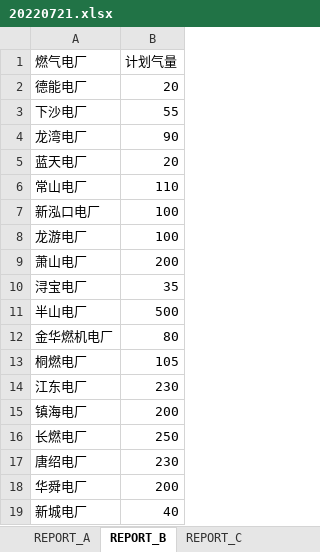
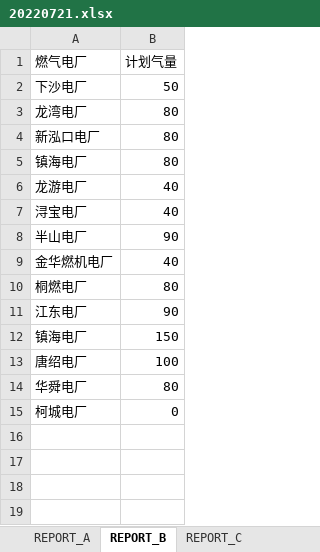
Before and after one commit to zidanessf/TheFourthDispatcher, an Excel workbook: assets/20220721.xlsx, sheet REPORT_B, drawn as a sheet; values as stored, in another font and other column widths than the file's, no borders; removed rows and columns are numbered as before the commit, all else as after; the diff names each change by its address in the sheet, - before the commit and + after, or states it on an @@ line.

```diff
--- a/assets/20220721.xlsx (sheet REPORT_B)
+++ b/assets/20220721.xlsx (sheet REPORT_B)
-row 2: 德能电厂 | 20
-B2 (计划气量): 55
+B2 (计划气量): 50
-B3 (计划气量): 90
+B3 (计划气量): 80
-row 5: 蓝天电厂 | 20
-row 6: 常山电厂 | 110
-B4 (计划气量): 100
+B4 (计划气量): 80
+row 5: 镇海电厂 | 80
-B6 (计划气量): 100
+B6 (计划气量): 40
-row 9: 萧山电厂 | 200
-B7 (计划气量): 35
+B7 (计划气量): 40
-B8 (计划气量): 500
+B8 (计划气量): 90
-B9 (计划气量): 80
+B9 (计划气量): 40
-B10 (计划气量): 105
+B10 (计划气量): 80
-B11 (计划气量): 230
+B11 (计划气量): 90
-B12 (计划气量): 200
+B12 (计划气量): 150
-row 16: 长燃电厂 | 250
-B13 (计划气量): 230
+B13 (计划气量): 100
-B14 (计划气量): 200
+B14 (计划气量): 80
-row 19: 新城电厂 | 40
+row 15: 柯城电厂 | 0
```
Also changed, not shown: sheet REPORT_A, sheet REPORT_C, assets/必开燃机列表.xlsx, 3 other files.
